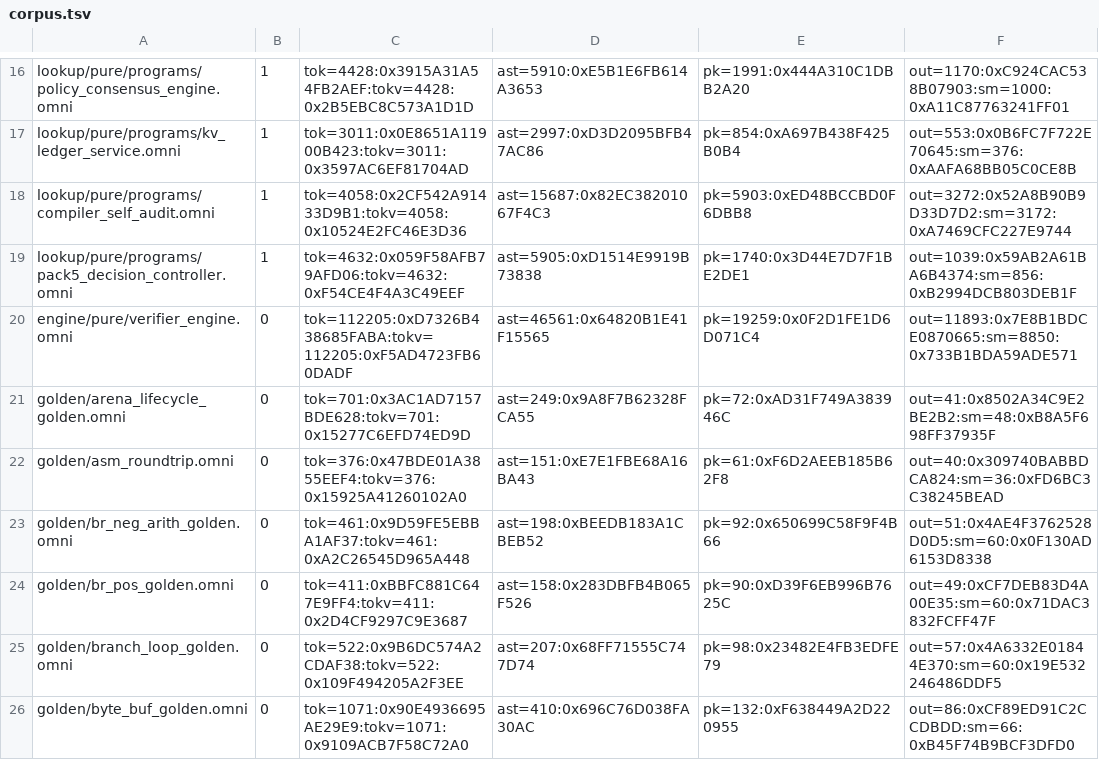
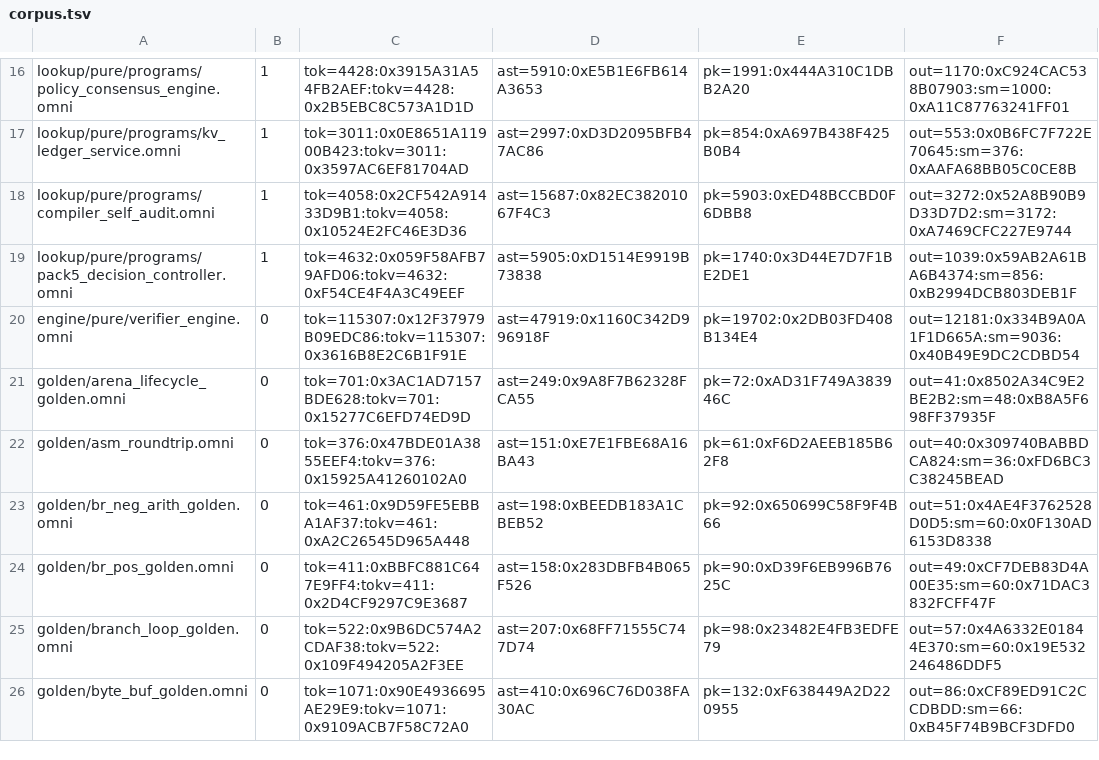
Before and after one commit to Hacking-Unicorn/omni, a TSV file: spec/m3/corpus.tsv, drawn as a sheet; only a part is shown, gaps mark what is left out.

```diff
--- a/spec/m3/corpus.tsv
+++ b/spec/m3/corpus.tsv
@@ -19,3 +19,3 @@ lookup/pure/programs/compiler_self_audit.omni	1	tok=4058:0x2CF542A91433D9B1:tokv
 lookup/pure/programs/pack5_decision_controller.omni	1	tok=4632:0x059F58AFB79AFD06:tokv=4632:0xF54CE4F4A3C49EEF	ast=5905:0xD1514E9919B73838	pk=1740:0x3D44E7D7F1BE2DE1	out=1039:0x59AB2A61BA6B4374:sm=856:0xB2994DCB803DEB1F
-engine/pure/verifier_engine.omni	0	tok=112205:0xD7326B438685FABA:tokv=112205:0xF5AD4723FB60DADF	ast=46561:0x64820B1E41F15565	pk=19259:0x0F2D1FE1D6D071C4	out=11893:0x7E8B1BDCE0870665:sm=8850:0x733B1BDA59ADE571
+engine/pure/verifier_engine.omni	0	tok=115307:0x12F37979B09EDC86:tokv=115307:0x3616B8E2C6B1F91E	ast=47919:0x1160C342D996918F	pk=19702:0x2DB03FD408B134E4	out=12181:0x334B9A0A1F1D665A:sm=9036:0x40B49E9DC2CDBD54
 golden/arena_lifecycle_golden.omni	0	tok=701:0x3AC1AD7157BDE628:tokv=701:0x15277C6EFD74ED9D	ast=249:0x9A8F7B62328FCA55	pk=72:0xAD31F749A383946C	out=41:0x8502A34C9E2BE2B2:sm=48:0xB8A5F698FF37935F
```
Also changed, not shown: spec/m2/single_mode_lock.tsv, 19 other files.
